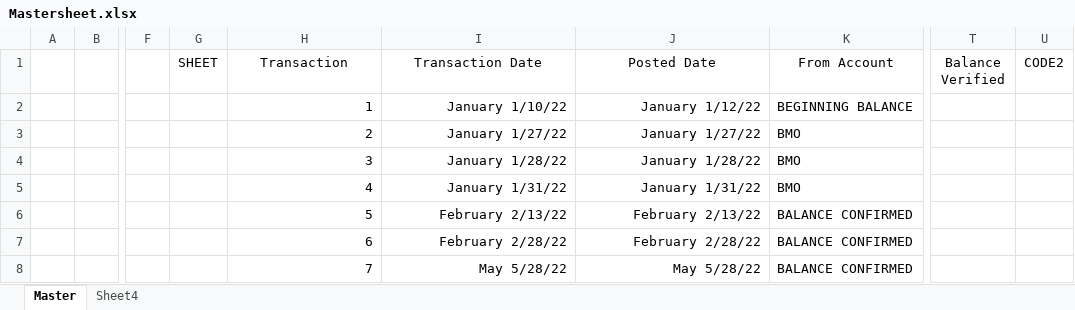
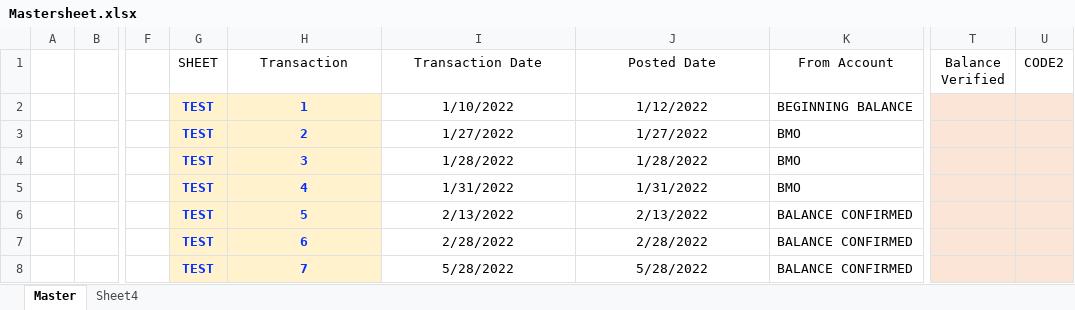
Before and after one commit to lopperman/just-VBA, an Excel workbook: MatchMoveConsolidate/Mastersheet.xlsx, sheet Master, drawn as a sheet; only a part is shown, gaps mark what is left out; values as stored, in another font and other column widths than the file's, no borders; table styles not drawn; the diff names each change by its address in the sheet, - before the commit and + after, or states it on an @@ line.

```diff
--- a/MatchMoveConsolidate/Mastersheet.xlsx (sheet Master)
+++ b/MatchMoveConsolidate/Mastersheet.xlsx (sheet Master)
-G2:G8 (SHEET): (empty)
+G2:G8 (SHEET): TEST
-G2:H8 fill: none
+G2:H8 fill: #FFF2CC
-H2:J8 alignment: right
+H2:J8 alignment: center
@@ H2:H8 bold: off → on, text colour: black → #0432FF @@
-I2 (Transaction Date): January 1/10/22
+I2 (Transaction Date): 1/10/2022
-J2 (Posted Date): January 1/12/22
+J2 (Posted Date): 1/12/2022
-T2:U8 fill: none
+T2:U8 fill: #FBE5D6
-I3 (Transaction Date): January 1/27/22
+I3 (Transaction Date): 1/27/2022
-J3 (Posted Date): January 1/27/22
+J3 (Posted Date): 1/27/2022
-I4 (Transaction Date): January 1/28/22
+I4 (Transaction Date): 1/28/2022
-J4 (Posted Date): January 1/28/22
+J4 (Posted Date): 1/28/2022
-I5 (Transaction Date): January 1/31/22
+I5 (Transaction Date): 1/31/2022
-J5 (Posted Date): January 1/31/22
+J5 (Posted Date): 1/31/2022
-I6 (Transaction Date): February 2/13/22
+I6 (Transaction Date): 2/13/2022
-J6 (Posted Date): February 2/13/22
+J6 (Posted Date): 2/13/2022
-I7 (Transaction Date): February 2/28/22
+I7 (Transaction Date): 2/28/2022
-J7 (Posted Date): February 2/28/22
+J7 (Posted Date): 2/28/2022
-I8 (Transaction Date): May 5/28/22
+I8 (Transaction Date): 5/28/2022
-J8 (Posted Date): May 5/28/22
+J8 (Posted Date): 5/28/2022
```
Also changed, not shown: MatchMoveConsolidate/MoveMatchConsolidate.xlsm, 2 other files.
